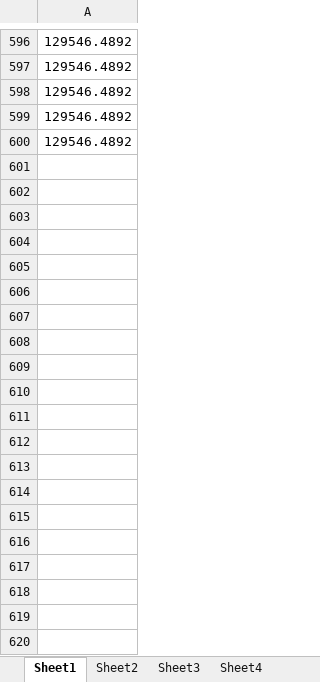
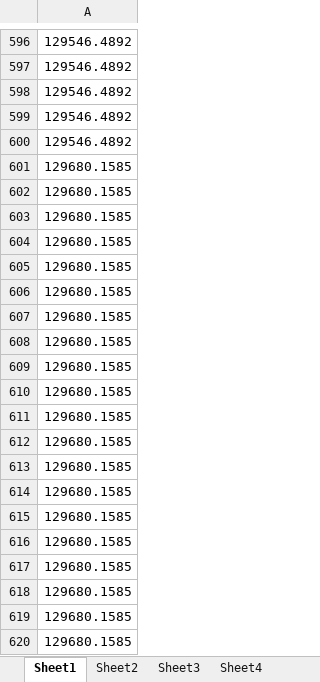
Before and after one commit to ll4971/code-for-iov_origin, an Excel workbook: NAGA-II_results/Consumption_results.xlsx, sheet Sheet1, drawn as a sheet; only a part is shown, gaps mark what is left out; values as stored, in another font and other column widths than the file's, no borders; the diff covers the shown part only; the diff names each change by its address in the sheet, - before the commit and + after, or states it on an @@ line.

```diff
--- a/NAGA-II_results/Consumption_results.xlsx (sheet Sheet1)
+++ b/NAGA-II_results/Consumption_results.xlsx (sheet Sheet1)
+row 601: 129680.1585
+row 602: 129680.1585
+row 603: 129680.1585
+row 604: 129680.1585
+row 605: 129680.1585
+row 606: 129680.1585
+row 607: 129680.1585
+row 608: 129680.1585
+row 609: 129680.1585
+row 610: 129680.1585
+row 611: 129680.1585
+row 612: 129680.1585
+row 613: 129680.1585
+row 614: 129680.1585
+row 615: 129680.1585
+row 616: 129680.1585
+row 617: 129680.1585
+row 618: 129680.1585
+row 619: 129680.1585
+row 620: 129680.1585
```
Also changed, not shown: 1880 added rows elsewhere in this sheet, charts or pictures, MOPSO_results/Pareto_results.xlsx, NAGA-II_results/Pareto_results.xlsx, 2 other files.
